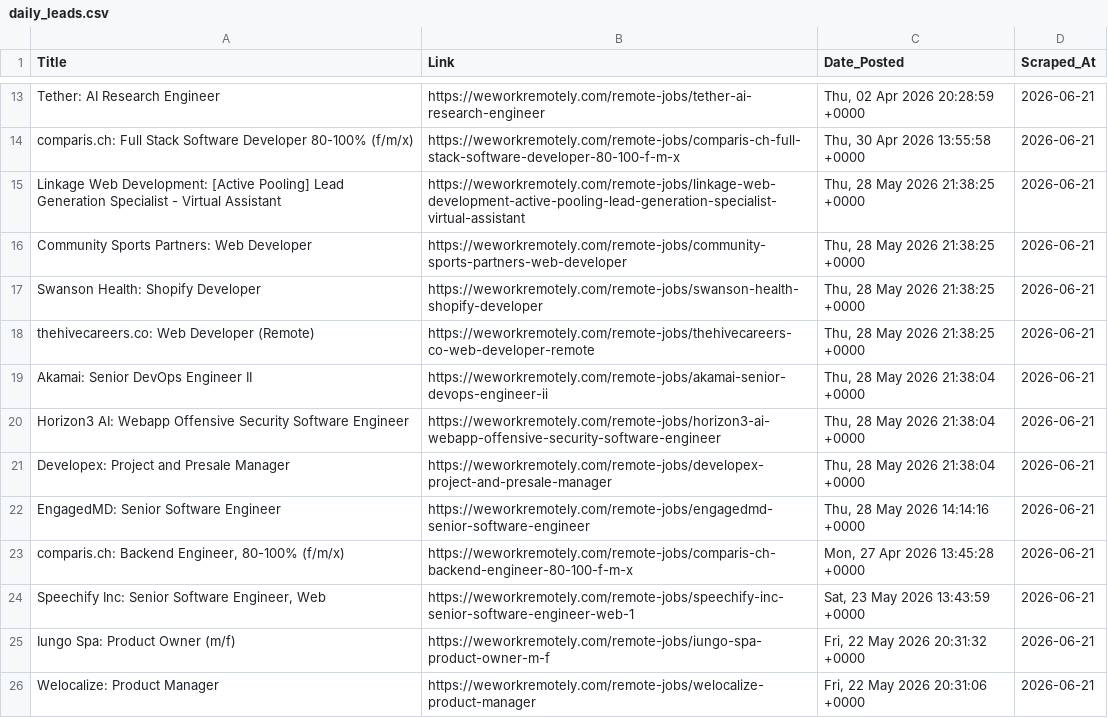
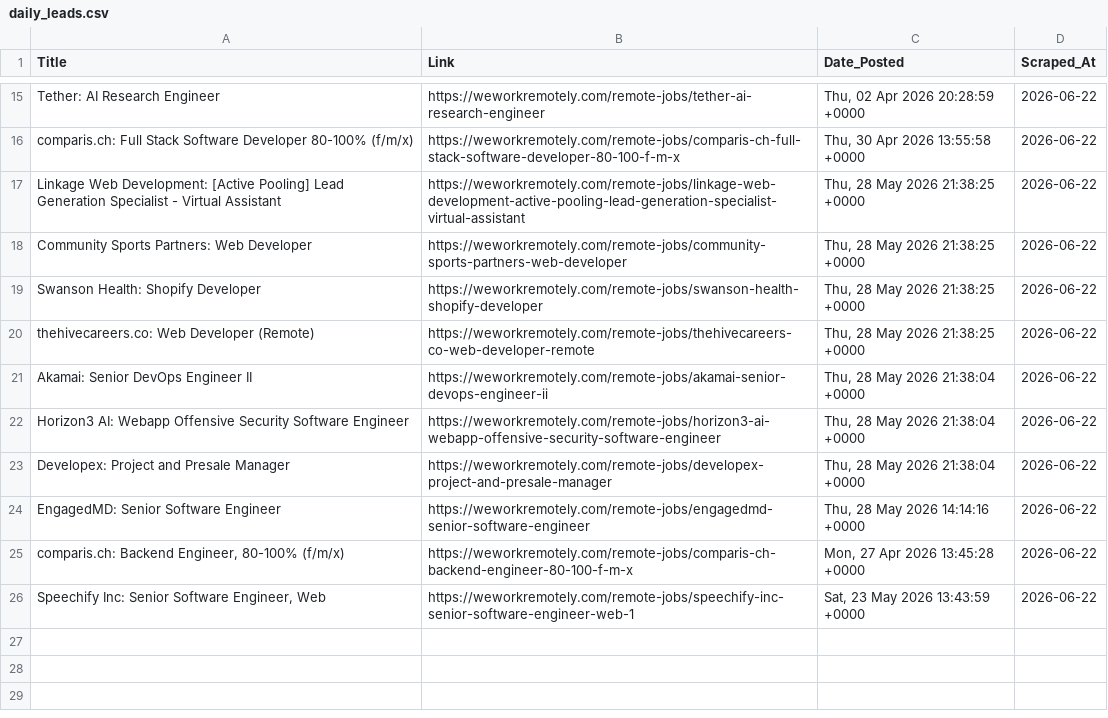
Before and after one commit to Aravindsetti77/data-goldmine, a CSV file: daily_leads.csv, drawn as a sheet; only a part is shown, gaps mark what is left out; removed rows and columns are numbered as before the commit, all else as after; the diff covers the shown part only; the diff names each change by its address in the sheet, - before the commit and + after, or states it on an @@ line.

```diff
--- a/daily_leads.csv
+++ b/daily_leads.csv
-D15:D26 (Scraped_At): 2026-06-21
+D15:D26 (Scraped_At): 2026-06-22
-row 25: Iungo Spa: Product Owner (m/f) | https://weworkremotely.com/remote-jobs/iungo-spa-product-owner-m-f | Fri, 22 May 2026 20:31:32 +0000 | 2026-06-21
-row 26: Welocalize: Product Manager | https://weworkremotely.com/remote-jobs/welocalize-product-manager | Fri, 22 May 2026 20:31:06 +0000 | 2026-06-21
```
Also changed, not shown: 2 added rows and 11 edited cells elsewhere in this file.
